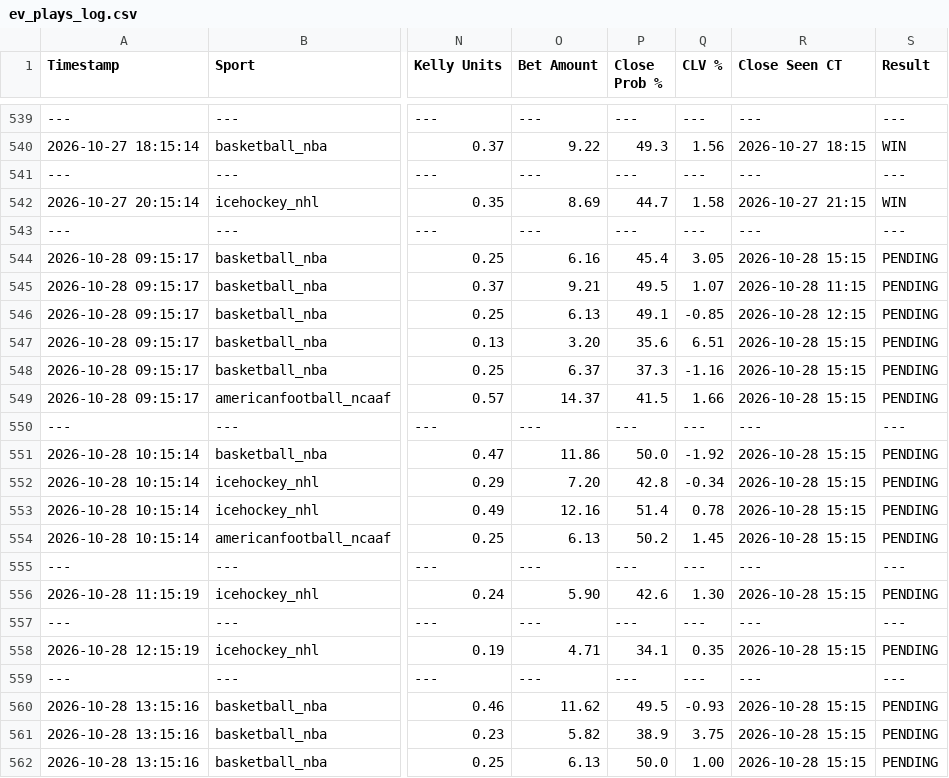
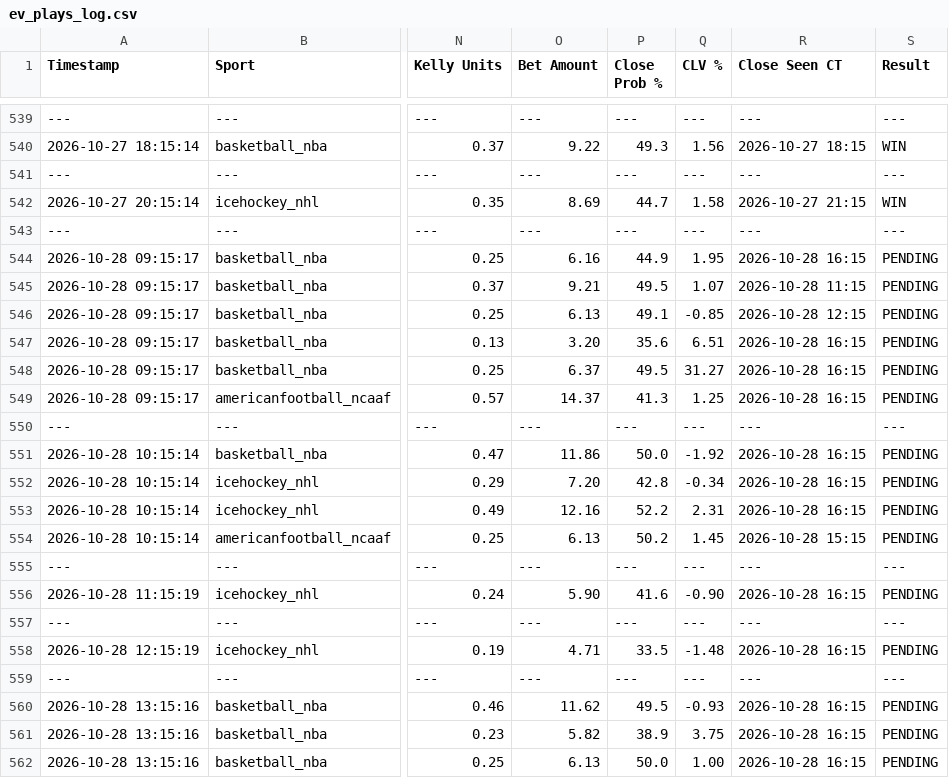
Before and after one commit to matthewmehl14-glitch/Game-Line-Pinny-Devig, a CSV file: ev_plays_log.csv, drawn as a sheet; only a part is shown, gaps mark what is left out; the diff names each change by its address in the sheet, - before the commit and + after, or states it on an @@ line.

Commit message:
Auto-log new game line EV plays

```diff
--- a/ev_plays_log.csv
+++ b/ev_plays_log.csv
-P544 (Close Prob %): 45.4
+P544 (Close Prob %): 44.9
-Q544 (CLV %): 3.05
+Q544 (CLV %): 1.95
-R544 (Close Seen CT): 2026-10-28 15:15
+R544 (Close Seen CT): 2026-10-28 16:15
-R547:R549 (Close Seen CT): 2026-10-28 15:15
+R547:R549 (Close Seen CT): 2026-10-28 16:15
-P548 (Close Prob %): 37.3
+P548 (Close Prob %): 49.5
-Q548 (CLV %): -1.16
+Q548 (CLV %): 31.27
-P549 (Close Prob %): 41.5
+P549 (Close Prob %): 41.3
-Q549 (CLV %): 1.66
+Q549 (CLV %): 1.25
-R551:R553 (Close Seen CT): 2026-10-28 15:15
+R551:R553 (Close Seen CT): 2026-10-28 16:15
-P553 (Close Prob %): 51.4
+P553 (Close Prob %): 52.2
-Q553 (CLV %): 0.78
+Q553 (CLV %): 2.31
-P556 (Close Prob %): 42.6
+P556 (Close Prob %): 41.6
-Q556 (CLV %): 1.30
+Q556 (CLV %): -0.90
-R556 (Close Seen CT): 2026-10-28 15:15
+R556 (Close Seen CT): 2026-10-28 16:15
-P558 (Close Prob %): 34.1
+P558 (Close Prob %): 33.5
-Q558 (CLV %): 0.35
+Q558 (CLV %): -1.48
-R558 (Close Seen CT): 2026-10-28 15:15
+R558 (Close Seen CT): 2026-10-28 16:15
-R560:R562 (Close Seen CT): 2026-10-28 15:15
+R560:R562 (Close Seen CT): 2026-10-28 16:15
```
